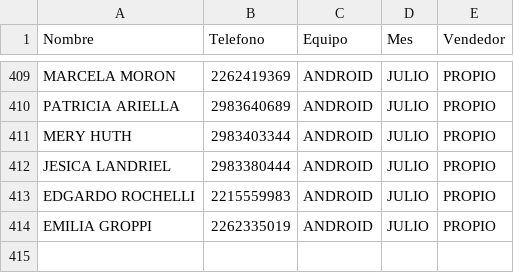
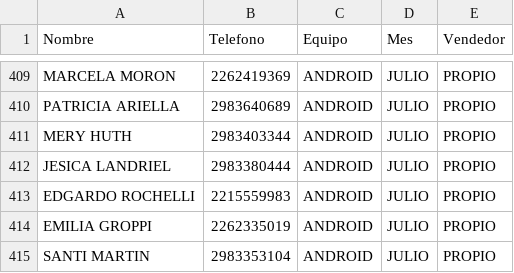
Before and after one commit to radioprolait/tv-digital-admin, a CSV file: base_datos_tv.csv, drawn as a sheet; only a part is shown, gaps mark what is left out.

Commit message:
Actualizar base de clientes

```diff
--- a/base_datos_tv.csv
+++ b/base_datos_tv.csv
@@ -414 +414,2 @@ EDGARDO ROCHELLI,2215559983,ANDROID,JULIO,PROPIO
 EMILIA GROPPI,2262335019,ANDROID,JULIO,PROPIO
+SANTI MARTIN,2983353104,ANDROID,JULIO,PROPIO
```
